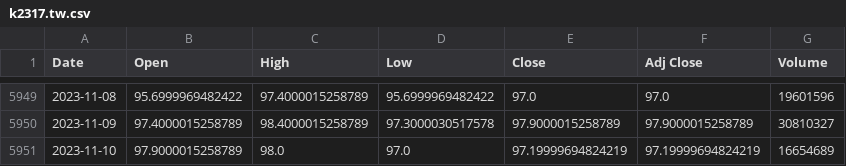
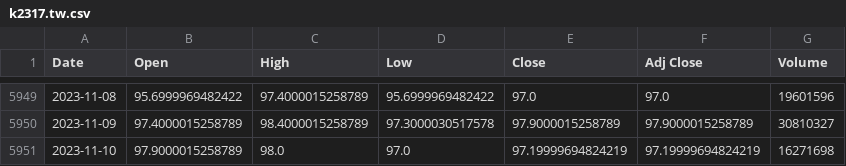
Before and after one commit to sprout110/stAssistant, a CSV file: k2317.tw.csv, drawn as a sheet; only a part is shown, gaps mark what is left out.

```diff
--- a/k2317.tw.csv
+++ b/k2317.tw.csv
@@ -5950,2 +5950,2 @@ Date,Open,High,Low,Close,Adj Close,Volume
 2023-11-09,97.4000015258789,98.4000015258789,97.3000030517578,97.9000015258789,97.9000015258789,30810327
-2023-11-10,97.9000015258789,98.0,97.0,97.19999694824219,97.19999694824219,16654689
+2023-11-10,97.9000015258789,98.0,97.0,97.19999694824219,97.19999694824219,16271698
```
Also changed, not shown: k2103.tw.csv, k2324.tw.csv, 17 other files.
